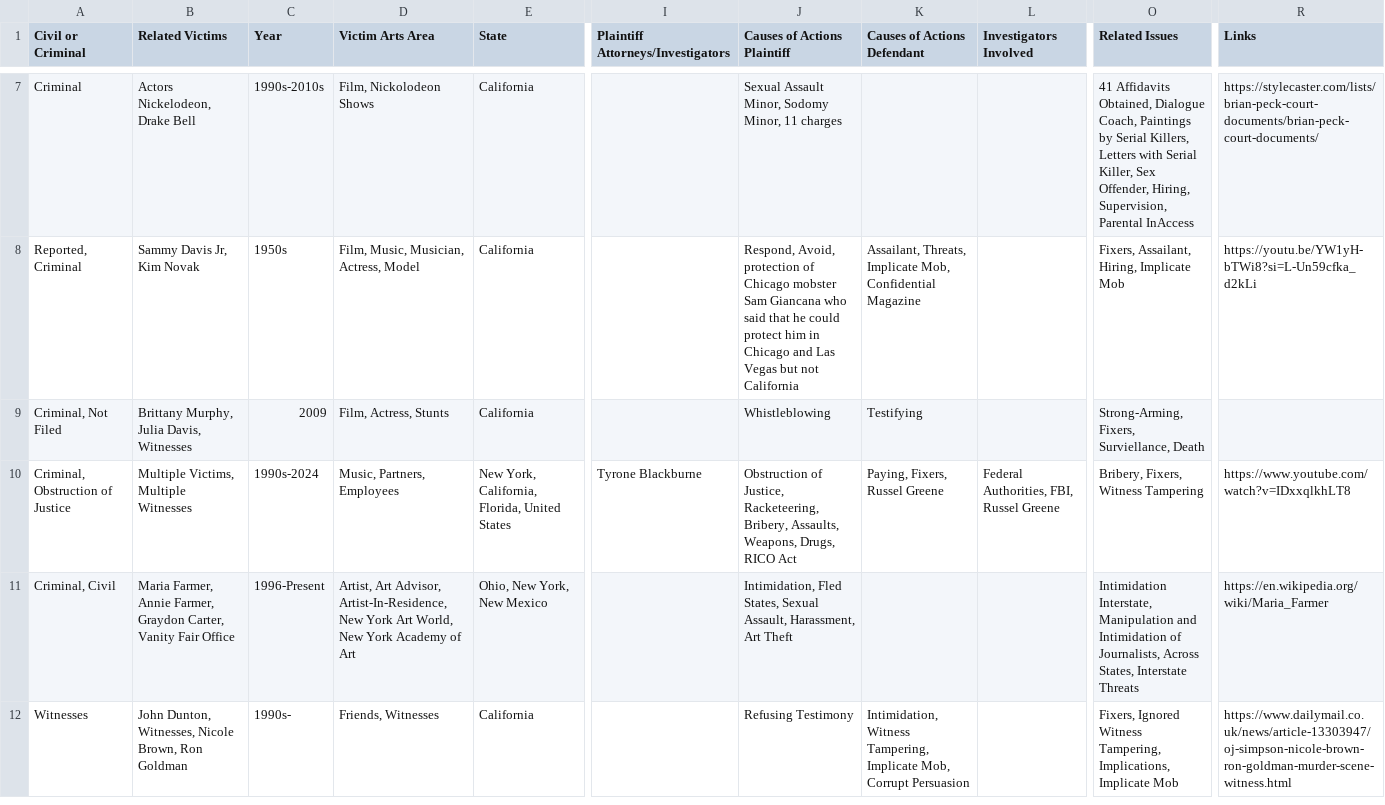
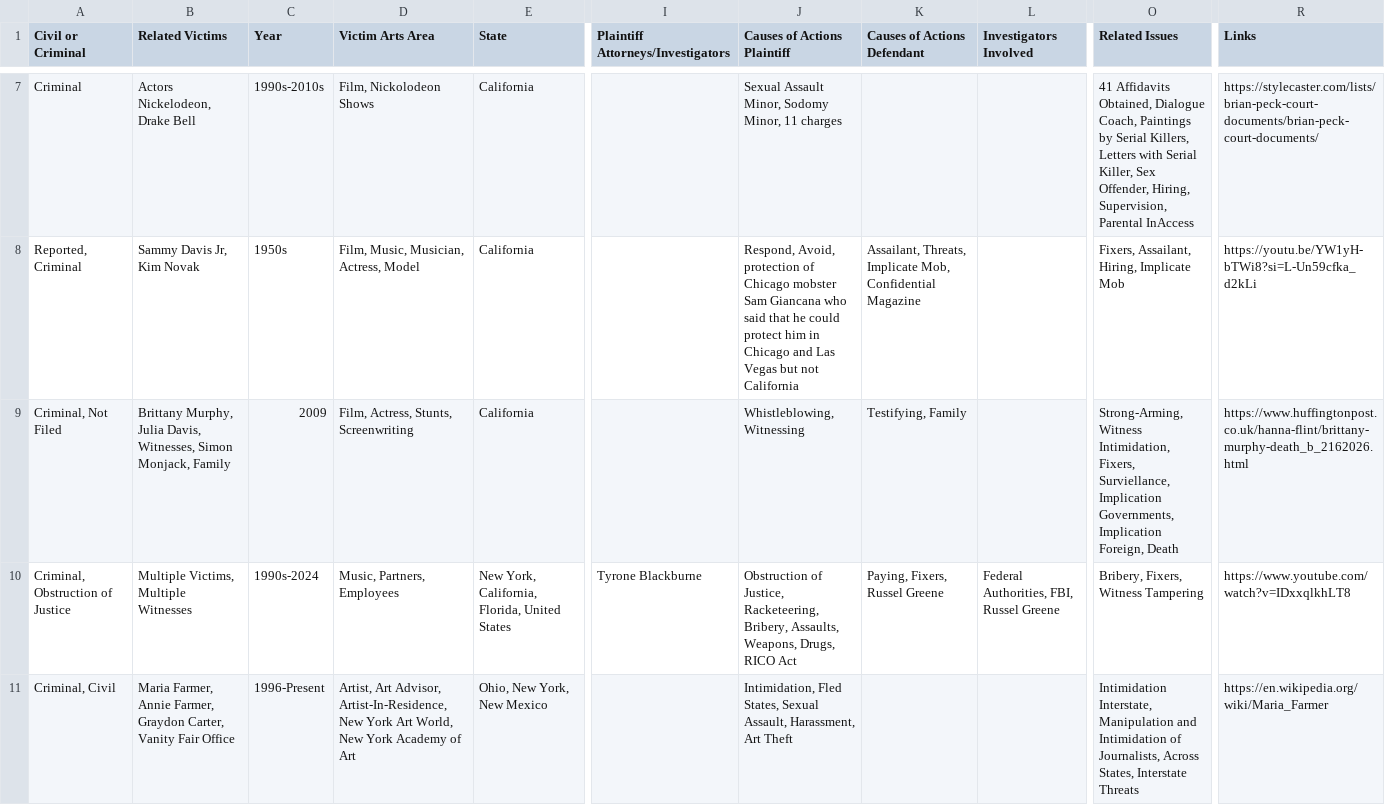
Before and after one commit to RescueSocial/Victims_Cases_Film-Music-Arts, a CSV file: Cases in Film_Music_Arts - Related Cases Civil Criminal Others.csv, drawn as a sheet; only a part is shown, gaps mark what is left out; the shorter side is filled out with more unchanged rows; the diff names each change by its address in the sheet, - before the commit and + after, or states it on an @@ line.

Commit message:
Cases in Film, Music, Arts - Related Cases, Civil, Criminal, Others

```diff
--- a/Cases in Film_Music_Arts - Related Cases Civil Criminal Others.csv
+++ b/Cases in Film_Music_Arts - Related Cases Civil Criminal Others.csv
-B9 (Related Victims): …Julia Davis, Witnesses
+B9 (Related Victims): …Julia Davis, Witnesses, Simon Monjack, Family
-D9 (Victim Arts Area): Film, Actress, Stunts
+D9 (Victim Arts Area): Film, Actress, Stunts, Screenwriting
-J9 (Causes of Actions Plaintiff): Whistleblowing
+J9 (Causes of Actions Plaintiff): Whistleblowing, Witnessing
-K9 (Causes of Actions Defendant): Testifying
+K9 (Causes of Actions Defendant): Testifying, Family
-O9 (Related Issues): Strong-Arming, Fixers, Surviellance, Death
+O9 (Related Issues): Strong-Arming, Witness Intimidation, Fixers, Surviellance, Implication Governments, Implication Foreign, Death
-R9 (Links): (empty)
+R9 (Links): https://www.huffingtonpost.co.uk/hanna-flint/brittany-murphy-death_b_2162026.html
```
